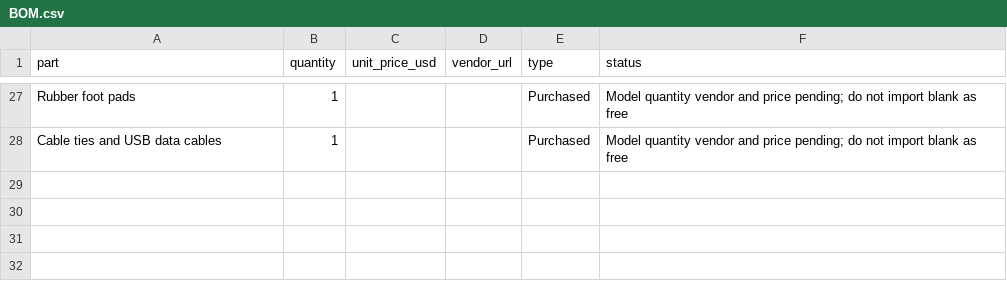
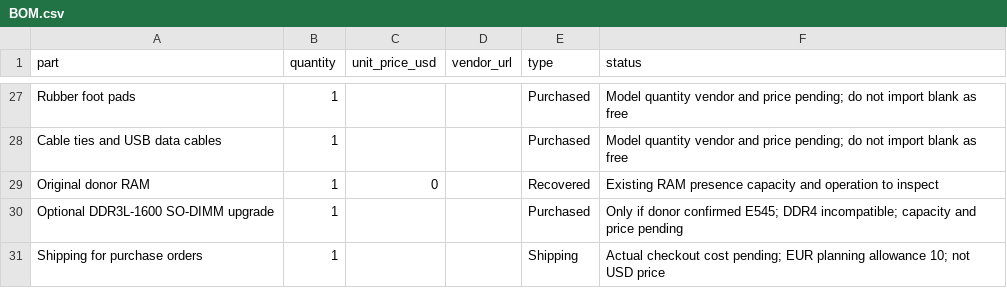
Before and after one commit to samurayxray/ModuDeck, a CSV file: BOM.csv, drawn as a sheet; only a part is shown, gaps mark what is left out; the diff names each change by its address in the sheet, - before the commit and + after, or states it on an @@ line.

Commit message:
Document donor DDR3L compatibility and unknown checkout shipping costs

```diff
--- a/BOM.csv
+++ b/BOM.csv
+row 29: Original donor RAM | 1 | 0 |  | Recovered | Existing RAM presence capacity and operation to inspect
+row 30: Optional DDR3L-1600 SO-DIMM upgrade | 1 |  |  | Purchased | Only if donor confirmed E545; DDR4 incompatible; capacity and price pending
+row 31: Shipping for purchase orders | 1 |  |  | Shipping | Actual checkout cost pending; EUR planning allowance 10; not USD price
```
Also changed, not shown: 2 other files.
